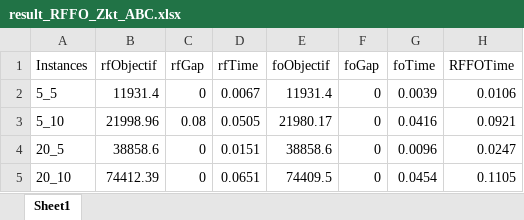
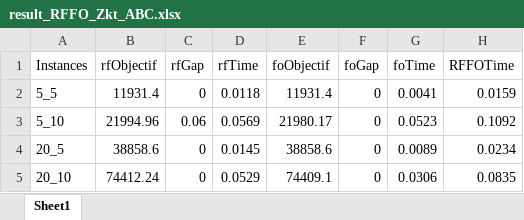
Before and after one commit to hardans22/Mon-PFE, an Excel workbook: julia/RFFO/result_RFFO_Zkt_ABC.xlsx, sheet Sheet1, drawn as a sheet; values as stored, in another font and other column widths than the file's, no borders; the diff names each change by its address in the sheet, - before the commit and + after, or states it on an @@ line.

```diff
--- a/julia/RFFO/result_RFFO_Zkt_ABC.xlsx (sheet Sheet1)
+++ b/julia/RFFO/result_RFFO_Zkt_ABC.xlsx (sheet Sheet1)
-D2 (rfTime): 0.0067
+D2 (rfTime): 0.0118
-G2 (foTime): 0.0039
+G2 (foTime): 0.0041
-H2 (RFFOTime): 0.0106
+H2 (RFFOTime): 0.0159
-B3 (rfObjectif): 21998.96
+B3 (rfObjectif): 21994.96
-C3 (rfGap): 0.08
+C3 (rfGap): 0.06
-D3 (rfTime): 0.0505
+D3 (rfTime): 0.0569
-G3 (foTime): 0.0416
+G3 (foTime): 0.0523
-H3 (RFFOTime): 0.0921
+H3 (RFFOTime): 0.1092
-D4 (rfTime): 0.0151
+D4 (rfTime): 0.0145
-G4 (foTime): 0.0096
+G4 (foTime): 0.0089
-H4 (RFFOTime): 0.0247
+H4 (RFFOTime): 0.0234
-B5 (rfObjectif): 74412.39
+B5 (rfObjectif): 74412.24
-D5 (rfTime): 0.0651
+D5 (rfTime): 0.0529
-E5 (foObjectif): 74409.5
+E5 (foObjectif): 74409.1
-G5 (foTime): 0.0454
+G5 (foTime): 0.0306
-H5 (RFFOTime): 0.1105
+H5 (RFFOTime): 0.0835
```
Also changed, not shown: julia/RFFO/all_instances_result_RFFO_Zkt.xlsx, julia/RFFO/all_instances_result_RFFO_Zkt_ABC.xlsx, 15 other files.
